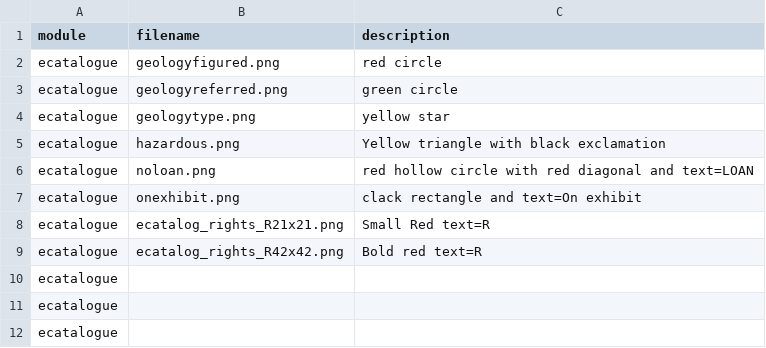
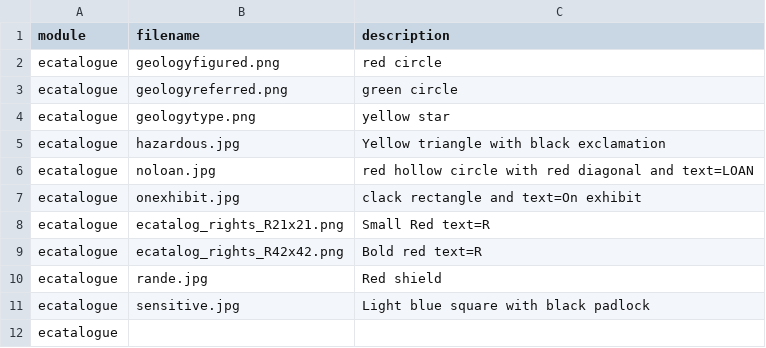
Before and after one commit to fieldmuseum/EMu-Documentation, a CSV file: icons/ecatalogue_icons.csv, drawn as a sheet.

Commit message:
Update ecatalogue_icons.csv

```diff
--- a/icons/ecatalogue_icons.csv
+++ b/icons/ecatalogue_icons.csv
@@ -4,9 +4,9 @@ ecatalogue,geologyreferred.png,green circle
 ecatalogue,geologytype.png,yellow star
-ecatalogue,hazardous.png,Yellow triangle with black exclamation
-ecatalogue,noloan.png,red hollow circle with red diagonal and text=LOAN
-ecatalogue,onexhibit.png, clack rectangle and text=On exhibit
+ecatalogue,hazardous.jpg,Yellow triangle with black exclamation
+ecatalogue,noloan.jpg,red hollow circle with red diagonal and text=LOAN
+ecatalogue,onexhibit.jpg, clack rectangle and text=On exhibit
 ecatalogue,ecatalog_rights_R21x21.png, Small Red text=R
 ecatalogue,ecatalog_rights_R42x42.png, Bold red text=R
-ecatalogue,,
-ecatalogue,,
+ecatalogue,rande.jpg, Red shield
+ecatalogue,sensitive.jpg, Light blue square with black padlock
 ecatalogue,,
```
